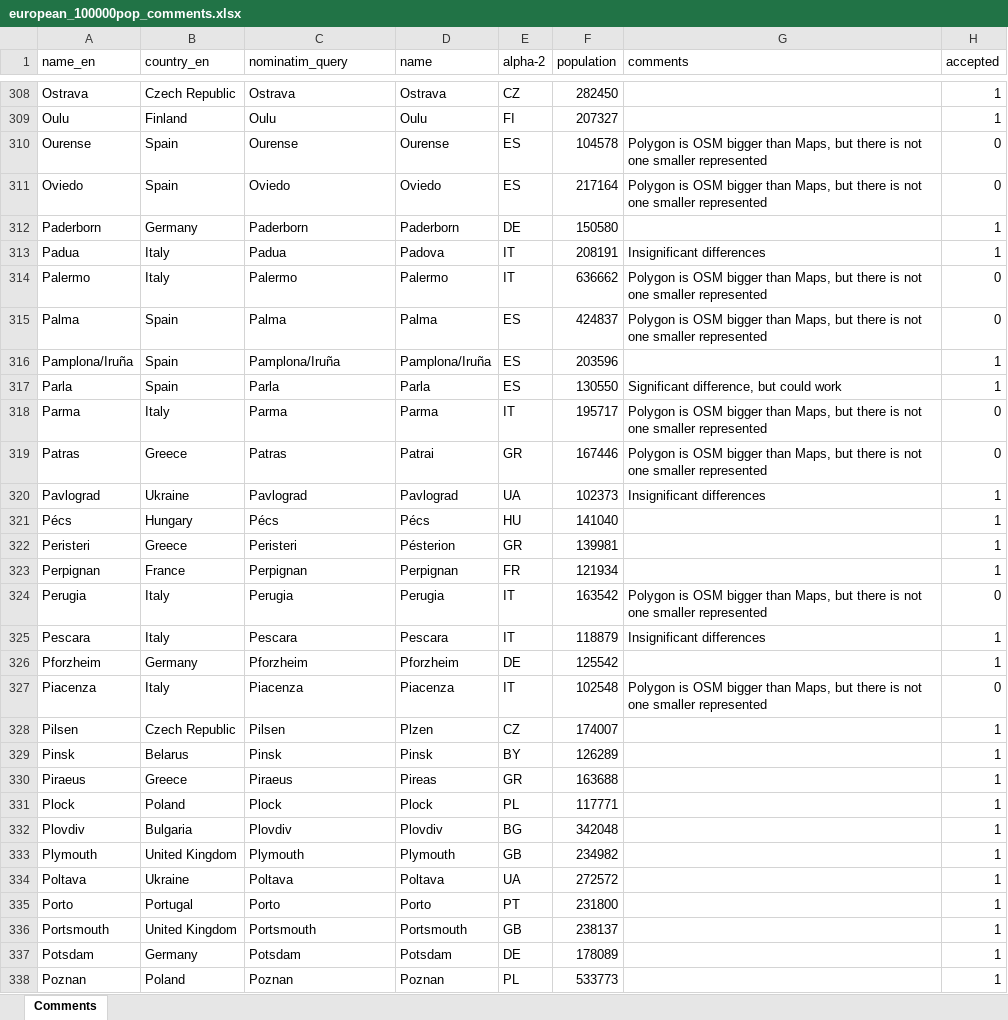
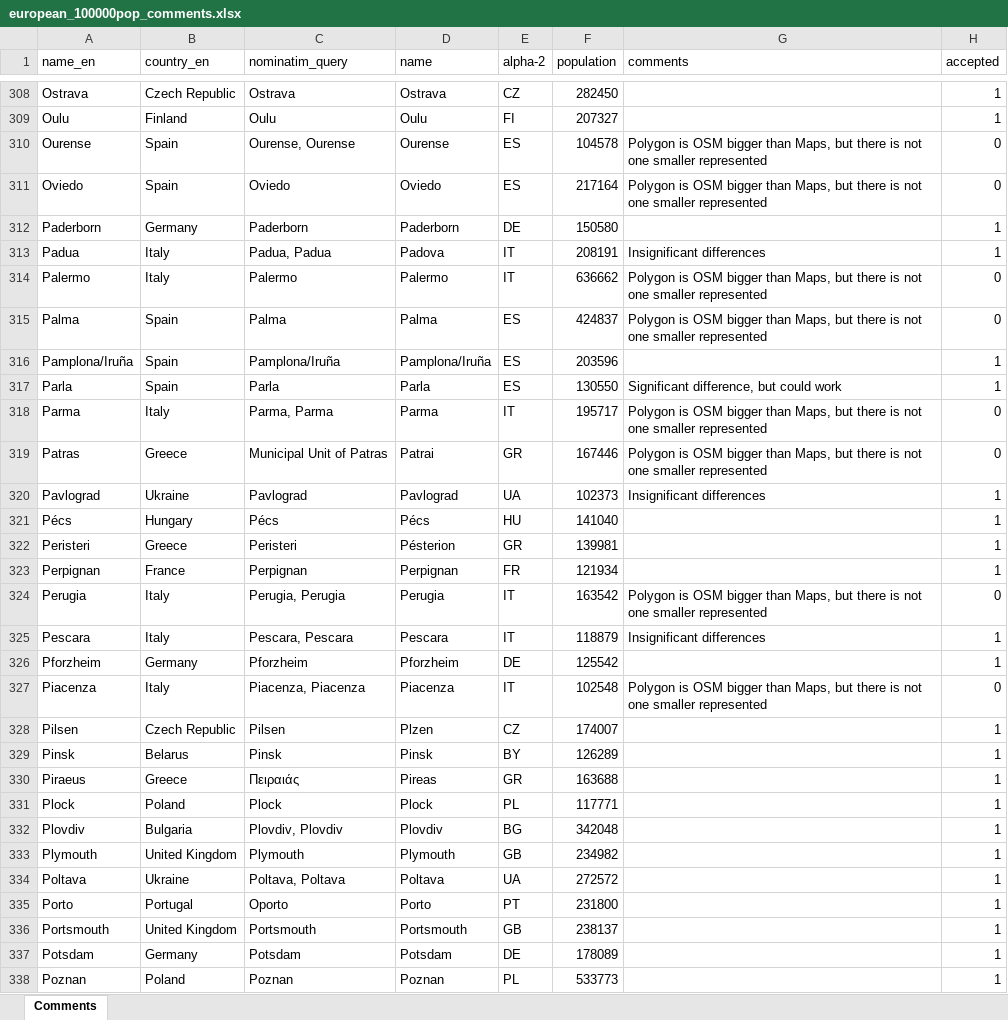
Before and after one commit to BikeNetKit/dataexport, an Excel workbook: cities/development/european_100000pop_comments.xlsx, sheet Comments, drawn as a sheet; only a part is shown, gaps mark what is left out; values as stored, in another font and other column widths than the file's, no borders; the diff covers the shown part only; the diff names each change by its address in the sheet, - before the commit and + after, or states it on an @@ line.

Commit message:
Fix european_100000pop_comments.xlsx

```diff
--- a/cities/development/european_100000pop_comments.xlsx (sheet Comments)
+++ b/cities/development/european_100000pop_comments.xlsx (sheet Comments)
-C310 (nominatim_query): Ourense
+C310 (nominatim_query): Ourense, Ourense
-C313 (nominatim_query): Padua
+C313 (nominatim_query): Padua, Padua
-C318 (nominatim_query): Parma
+C318 (nominatim_query): Parma, Parma
-C319 (nominatim_query): Patras
+C319 (nominatim_query): Municipal Unit of Patras
-C324 (nominatim_query): Perugia
+C324 (nominatim_query): Perugia, Perugia
-C325 (nominatim_query): Pescara
+C325 (nominatim_query): Pescara, Pescara
-C327 (nominatim_query): Piacenza
+C327 (nominatim_query): Piacenza, Piacenza
-C330 (nominatim_query): Piraeus
+C330 (nominatim_query): Πειραιάς
-C332 (nominatim_query): Plovdiv
+C332 (nominatim_query): Plovdiv, Plovdiv
-C334 (nominatim_query): Poltava
+C334 (nominatim_query): Poltava, Poltava
-C335 (nominatim_query): Porto
+C335 (nominatim_query): Oporto
```
Also changed, not shown: 69 edited cells elsewhere in this sheet.
